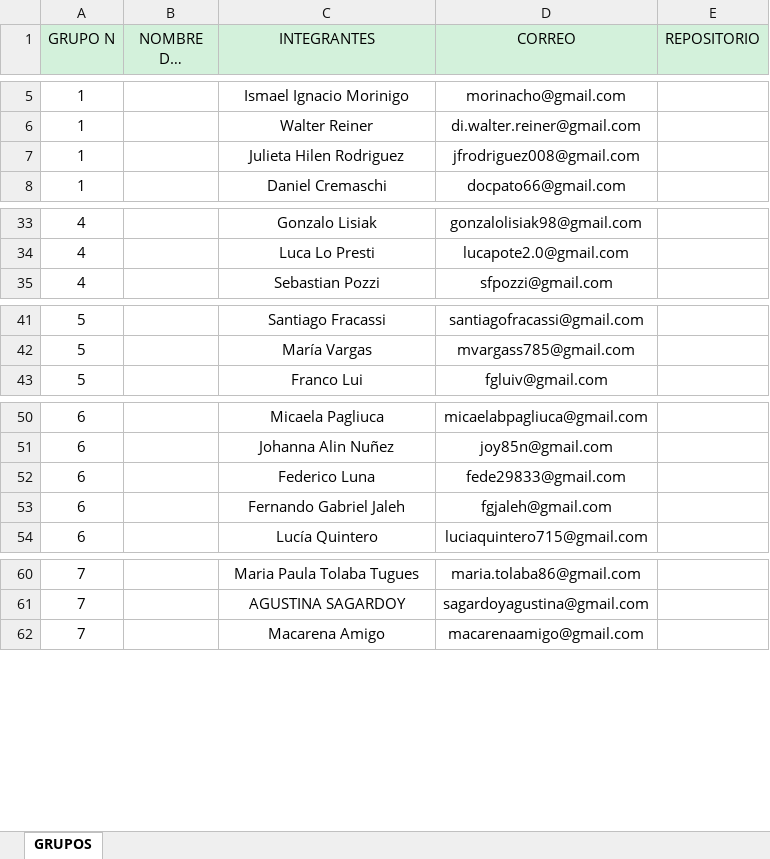
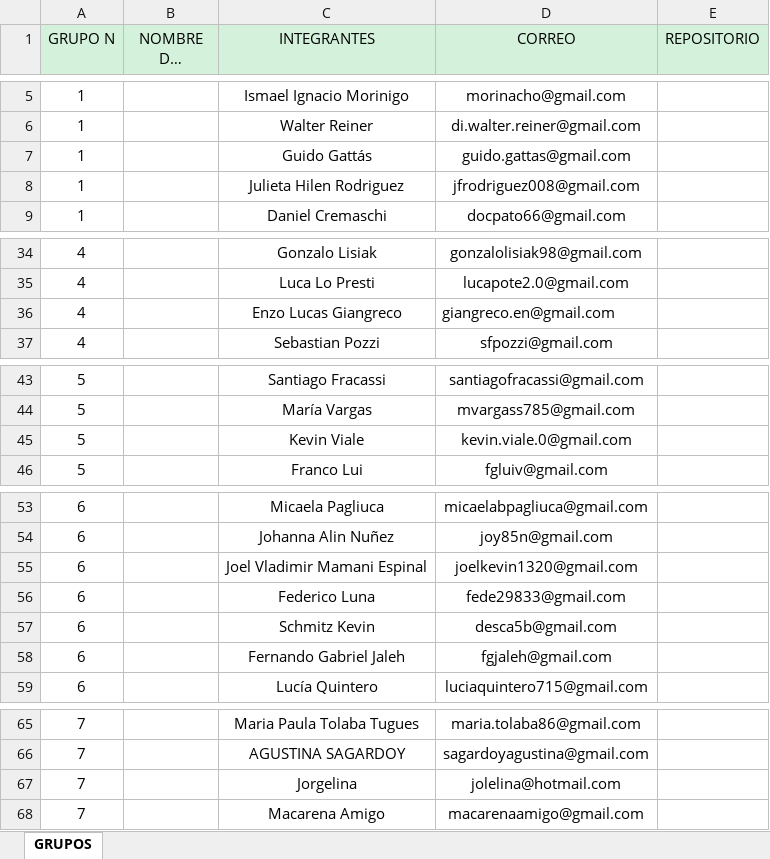
Before and after one commit to DevJumpProf/comision23570, an Excel workbook: Grupos del proyecto integrador - Curso Node JS (23570).xlsx, sheet GRUPOS, drawn as a sheet; only a part is shown, gaps mark what is left out; long unchanged cells end in …; values as stored, in another font and other column widths than the file's, no borders; the diff covers the shown part only; the diff names each change by its address in the sheet, - before the commit and + after, or states it on an @@ line.

Commit message:
grupos

```diff
--- a/Grupos del proyecto integrador - Curso Node JS (23570).xlsx (sheet GRUPOS)
+++ b/Grupos del proyecto integrador - Curso Node JS (23570).xlsx (sheet GRUPOS)
+row 7: 1 |  | Guido Gattás | guido.gattas@gmail.com
+row 36: 4 |  | Enzo Lucas Giangreco | giangreco.en@gmail.com
+row 45: 5 |  | Kevin Viale | kevin.viale.0@gmail.com
+row 55: 6 |  | Joel Vladimir Mamani Espinal | joelkevin1320@gmail.com
+row 57: 6 |  | Schmitz Kevin | desca5b@gmail.com
+row 67: 7 |  | Jorgelina | jolelina@hotmail.com
```
Also changed, not shown: 2 added rows elsewhere in this sheet.
